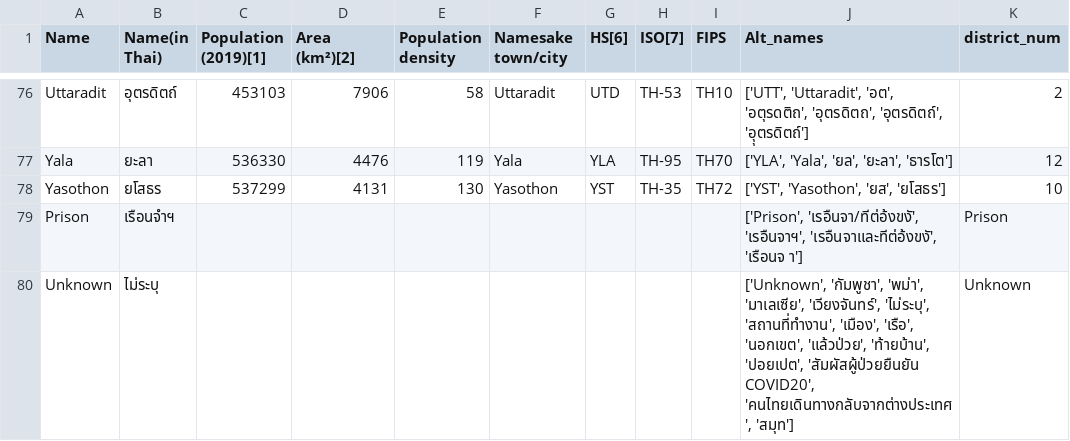
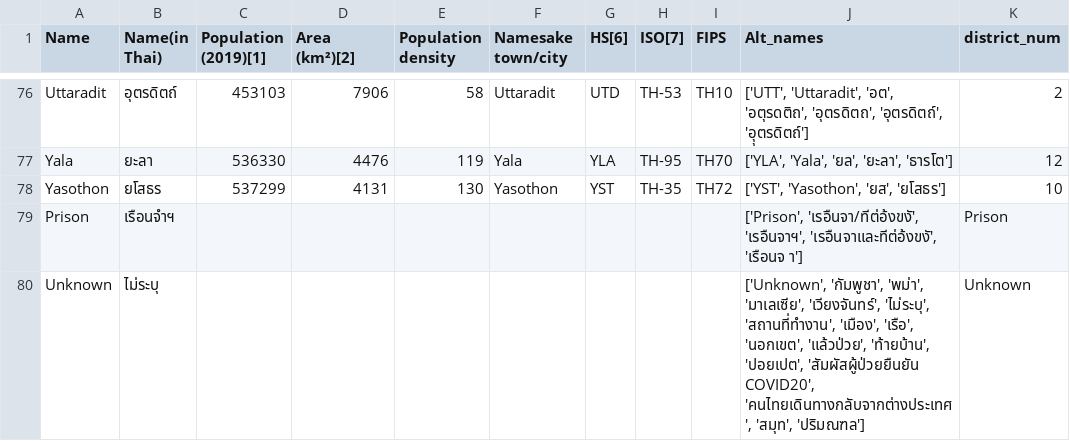
Before and after one commit to djay/covidthailand, a CSV file: province_mapping.csv, drawn as a sheet; only a part is shown, gaps mark what is left out.

```diff
--- a/province_mapping.csv
+++ b/province_mapping.csv
@@ -79,2 +79,2 @@ Yasothon,ยโสธร,537299,4131,130,Yasothon,YST,TH-35,TH72,"['YST', 'Yasot
 Prison,เรือนจำฯ,,,,,,,,"['Prison', 'เรอืนจา/ทีต่อ้งขงั', 'เรอืนจาฯ', 'เรอืนจาและทีต่อ้งขงั', 'เรือนจ า']",Prison
-Unknown,ไม่ระบุ,,,,,,,,"['Unknown', 'กัมพูชา', 'พม่า', 'มาเลเซีย', 'เวียงจันทร์', 'ไม่ระบุ', 'สถานที่ทำงาน', 'เมือง', 'เรือ', 'นอกเขต', 'แล้วป่วย', 'ท้ายบ้าน', 'ปอยเปต', 'สัมผัสผู้ป่วยยืนยัน COVID20', 'คนไทยเดินทางกลับจากต่างประเทศ', 'สมุท']",Unknown
+Unknown,ไม่ระบุ,,,,,,,,"['Unknown', 'กัมพูชา', 'พม่า', 'มาเลเซีย', 'เวียงจันทร์', 'ไม่ระบุ', 'สถานที่ทำงาน', 'เมือง', 'เรือ', 'นอกเขต', 'แล้วป่วย', 'ท้ายบ้าน', 'ปอยเปต', 'สัมผัสผู้ป่วยยืนยัน COVID20', 'คนไทยเดินทางกลับจากต่างประเทศ', 'สมุท', 'ปริมณฑล']",Unknown
```
Also changed, not shown: 1 other file.
